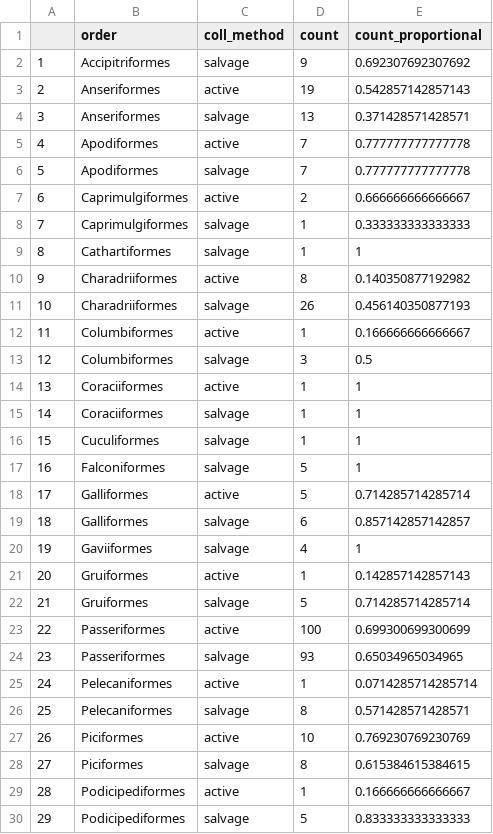
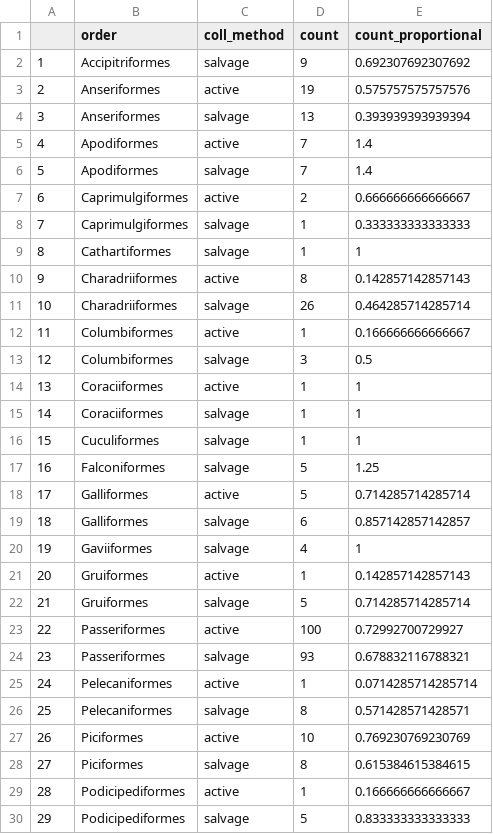
Before and after one commit to slrutledge27/salvage-representation, a CSV file: Data/species_per_order.csv, drawn as a sheet; only a part is shown.

```diff
--- a/Data/species_per_order.csv
+++ b/Data/species_per_order.csv
@@ -2,6 +2,6 @@
 "1","Accipitriformes","salvage",9,0.692307692307692
-"2","Anseriformes","active",19,0.542857142857143
-"3","Anseriformes","salvage",13,0.371428571428571
-"4","Apodiformes","active",7,0.777777777777778
-"5","Apodiformes","salvage",7,0.777777777777778
+"2","Anseriformes","active",19,0.575757575757576
+"3","Anseriformes","salvage",13,0.393939393939394
+"4","Apodiformes","active",7,1.4
+"5","Apodiformes","salvage",7,1.4
 "6","Caprimulgiformes","active",2,0.666666666666667
@@ -9,4 +9,4 @@
 "8","Cathartiformes","salvage",1,1
-"9","Charadriiformes","active",8,0.140350877192982
-"10","Charadriiformes","salvage",26,0.456140350877193
+"9","Charadriiformes","active",8,0.142857142857143
+"10","Charadriiformes","salvage",26,0.464285714285714
 "11","Columbiformes","active",1,0.166666666666667
@@ -16,3 +16,3 @@
 "15","Cuculiformes","salvage",1,1
-"16","Falconiformes","salvage",5,1
+"16","Falconiformes","salvage",5,1.25
 "17","Galliformes","active",5,0.714285714285714
@@ -22,4 +22,4 @@
 "21","Gruiformes","salvage",5,0.714285714285714
-"22","Passeriformes","active",100,0.699300699300699
-"23","Passeriformes","salvage",93,0.65034965034965
+"22","Passeriformes","active",100,0.72992700729927
+"23","Passeriformes","salvage",93,0.678832116788321
 "24","Pelecaniformes","active",1,0.0714285714285714
```
Also changed, not shown: Data/specimens_per_order.csv, 2 other files.
